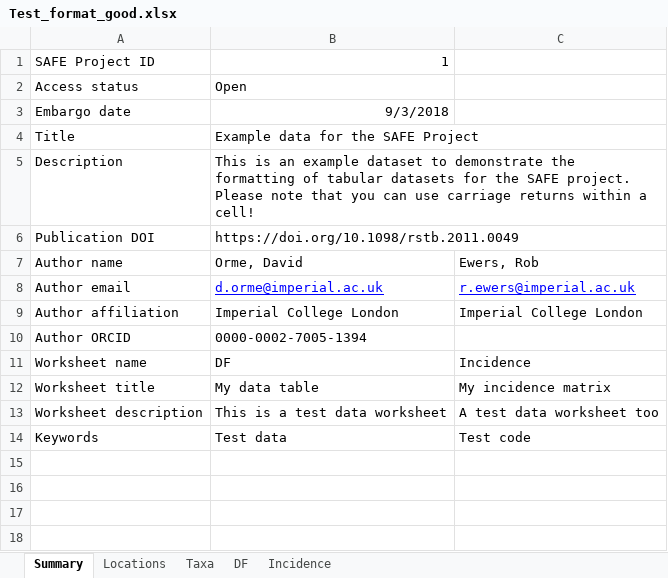
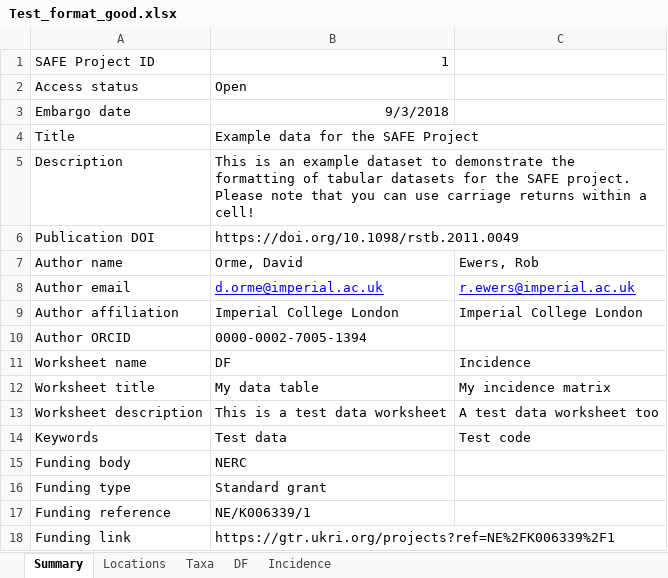
Before and after one commit to ImperialCollegeLondon/safedata_validator, an Excel workbook: Test_format_good.xlsx, sheet Summary, drawn as a sheet; values as stored, in another font and other column widths than the file's, no borders; the diff names each change by its address in the sheet, - before the commit and + after, or states it on an @@ line.

```diff
--- a/Test_format_good.xlsx (sheet Summary)
+++ b/Test_format_good.xlsx (sheet Summary)
+row 15: Funding body | NERC
+row 16: Funding type | Standard grant
+row 17: Funding reference | NE/K006339/1
+row 18: Funding link | https://gtr.ukri.org/projects?ref=NE%2FK006339%2F1
```
Also changed, not shown: sheet DF, sheet Incidence, 1 other file.
